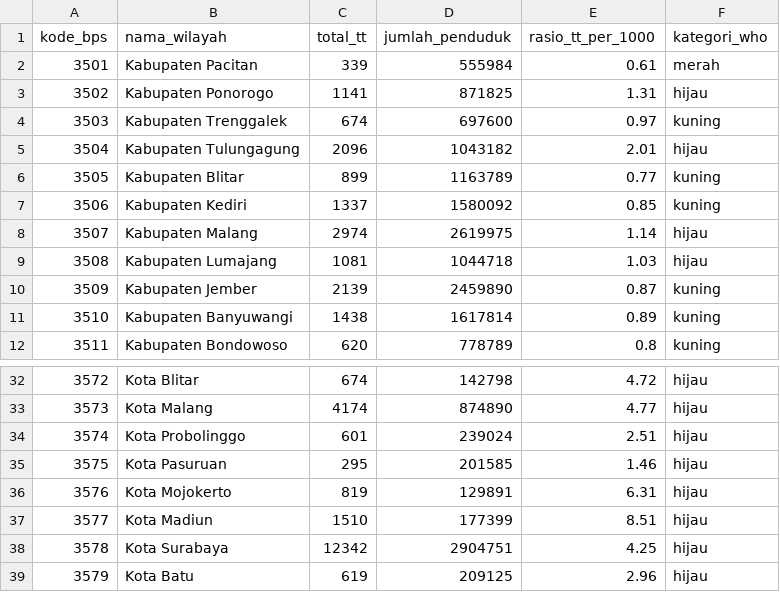
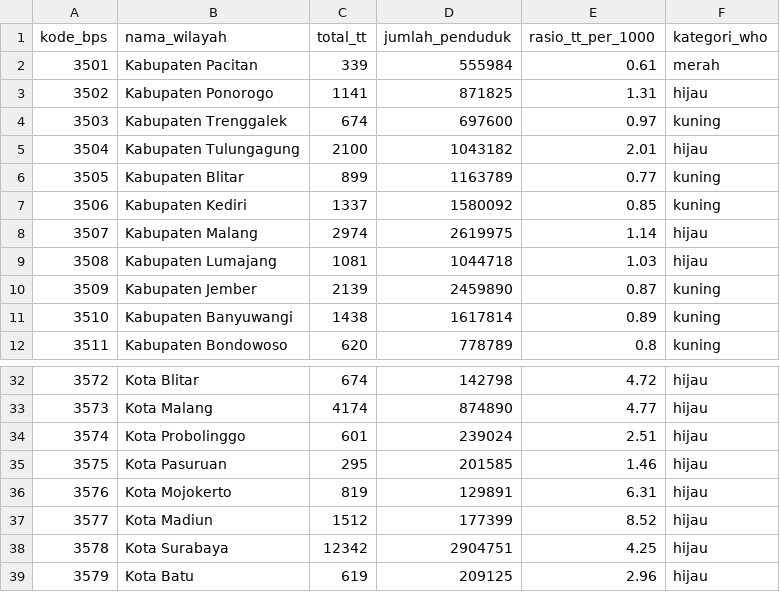
Before and after one commit to Josshua-DSA/Cura-Healthtrust, a CSV file: database/exports/bed_ratio_38_kab.csv, drawn as a sheet; only a part is shown, gaps mark what is left out.

Commit message:
feat(database): refresh district bed ratio export dataset

```diff
--- a/database/exports/bed_ratio_38_kab.csv
+++ b/database/exports/bed_ratio_38_kab.csv
@@ -4,3 +4,3 @@ kode_bps,nama_wilayah,total_tt,jumlah_penduduk,rasio_tt_per_1000,kategori_who
 3503,Kabupaten Trenggalek,674,697600,0.97,kuning
-3504,Kabupaten Tulungagung,2096,1043182,2.01,hijau
+3504,Kabupaten Tulungagung,2100,1043182,2.01,hijau
 3505,Kabupaten Blitar,899,1163789,0.77,kuning
@@ -36,3 +36,3 @@ kode_bps,nama_wilayah,total_tt,jumlah_penduduk,rasio_tt_per_1000,kategori_who
 3576,Kota Mojokerto,819,129891,6.31,hijau
-3577,Kota Madiun,1510,177399,8.51,hijau
+3577,Kota Madiun,1512,177399,8.52,hijau
 3578,Kota Surabaya,12342,2904751,4.25,hijau
```
